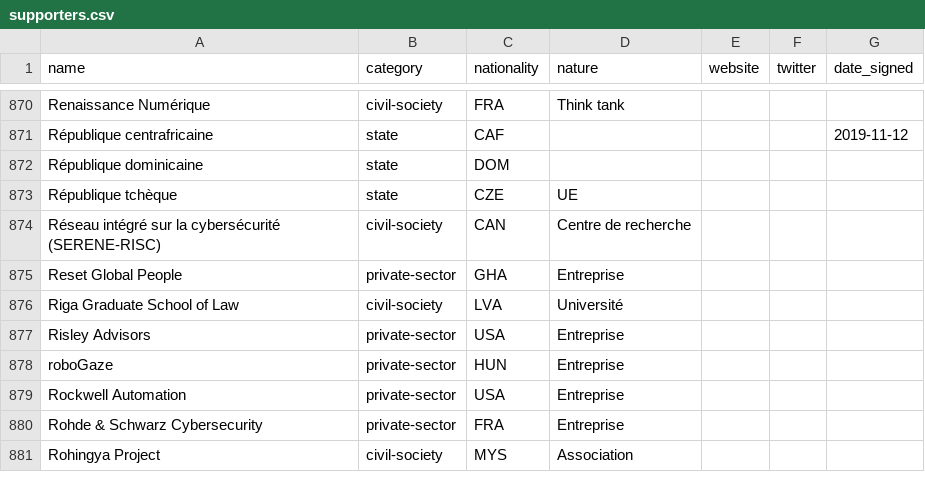
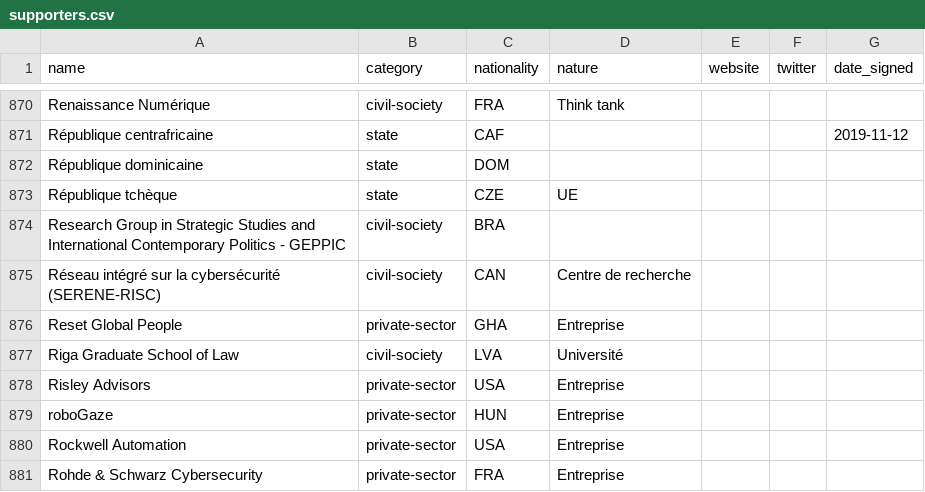
Before and after one commit to ambanum/ParisCall, a CSV file: supporters.csv, drawn as a sheet; only a part is shown, gaps mark what is left out; the shorter side is filled out with more unchanged rows.

Commit message:
Create research_group_in_strategic_studies_and_international_contemporary_politics_geppic-civil-society-BRA.md [skip ci]

```diff
--- a/supporters.csv
+++ b/supporters.csv
@@ -873,2 +873,3 @@ name,category,nationality,nature,website,twitter,date_signed
 "République tchèque","state","CZE","UE","","",""
+"Research Group in Strategic Studies and International Contemporary Politics - GEPPIC","civil-society","BRA","","","",""
 "Réseau intégré sur la cybersécurité (SERENE-RISC)","civil-society","CAN","Centre de recherche ","","",""
```
Also changed, not shown: 8 other files.
